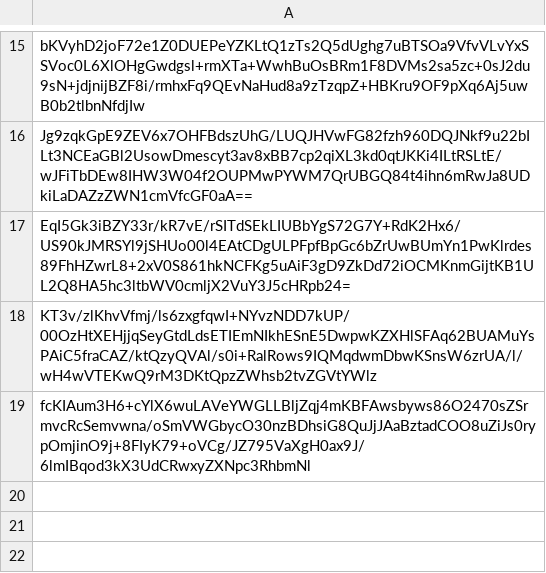
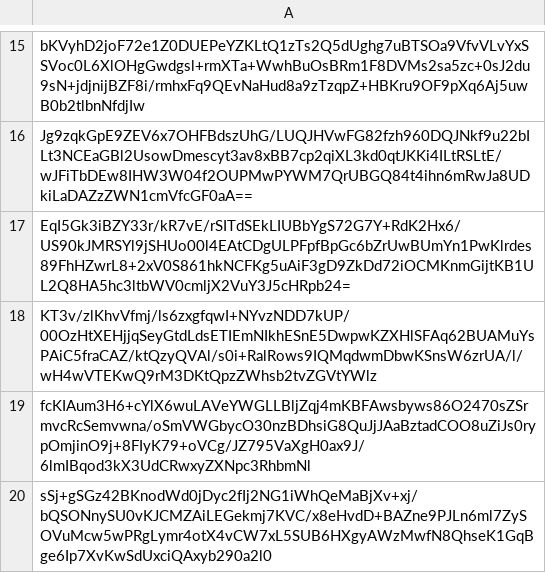
Before and after one commit to pwn2winctf/2017submissions, a CSV file: a/b71/fc4c8a1c4d62b9202b36ee7c07dd398a0907a37037bd8c3959d6af573608/submissions.csv, drawn as a sheet; only a part is shown, gaps mark what is left out; the diff names each change by its address in the sheet, - before the commit and + after, or states it on an @@ line.

Commit message:
Proof: found flag for rootkit

```diff
--- a/a/b71/fc4c8a1c4d62b9202b36ee7c07dd398a0907a37037bd8c3959d6af573608/submissions.csv
+++ b/a/b71/fc4c8a1c4d62b9202b36ee7c07dd398a0907a37037bd8c3959d6af573608/submissions.csv
+row 20: sSj+gSGz42BKnodWd0jDyc2fIj2NG1iWhQeMaBjXv+xj/bQSONnySU0vKJCMZAiLEGekmj7KVC/x8eHvdD+BAZne9PJLn6ml7ZySOVuMcw5wPRgLymr4otX4vCW7xL5SUB6HXgyAWzMwfN8QhseK1GqBge6Ip7XvKwSdUxciQAxyb290a2l0
```
